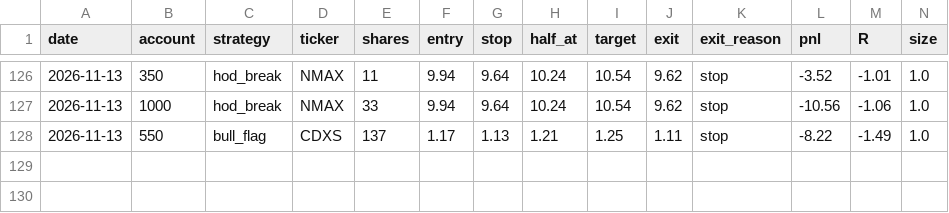
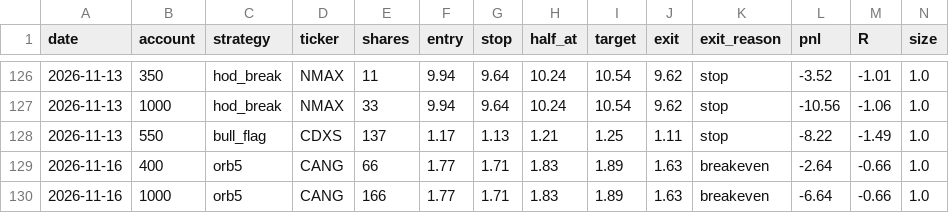
Before and after one commit to newurbaninfluence-lgtm/paper-trading-bot, a CSV file: journal.csv, drawn as a sheet; only a part is shown, gaps mark what is left out; rows hold the shown columns only; the diff names each change by its address in the sheet, - before the commit and + after, or states it on an @@ line.

```diff
--- a/journal.csv
+++ b/journal.csv
+row 129: 2026-11-16 | 400 | orb5 | CANG | 66 | 1.77 | 1.71 | 1.83 | 1.89 | 1.63 | breakeven | -2.64 | -0.66 | 1.0
+row 130: 2026-11-16 | 1000 | orb5 | CANG | 166 | 1.77 | 1.71 | 1.83 | 1.89 | 1.63 | breakeven | -6.64 | -0.66 | 1.0
```
Also changed, not shown: alpaca_journal.csv, signals.csv, 2 other files.
